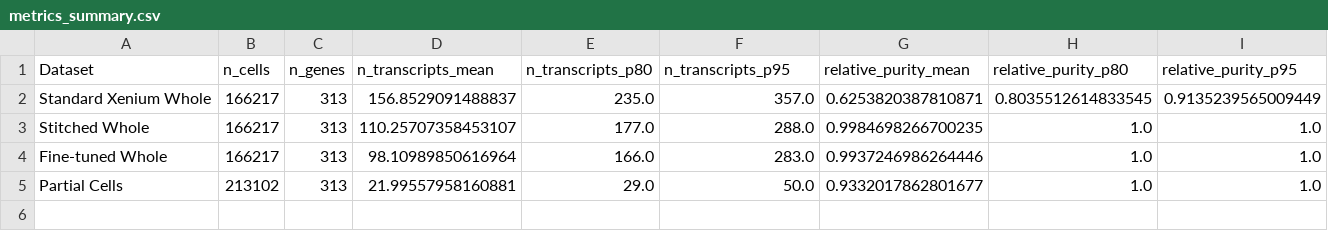
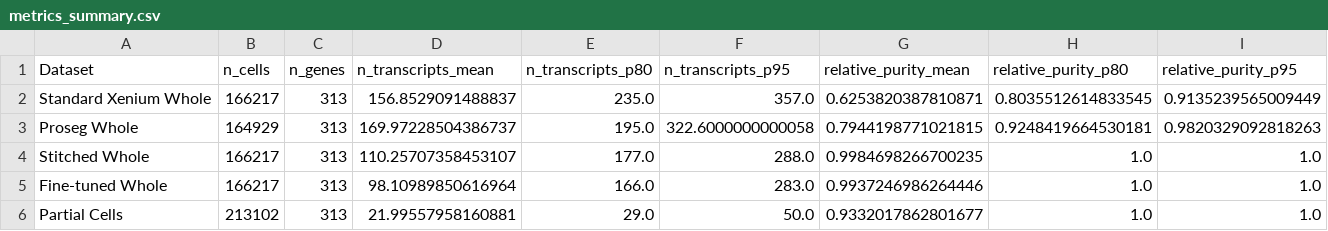
Before and after one commit to imlong4real/TRACER, a CSV file: tutorials/breast_cancer/output/metrics_summary.csv, drawn as a sheet; only a part is shown; rows hold the shown columns only; the diff names each change by its address in the sheet, - before the commit and + after, or states it on an @@ line.

```diff
--- a/tutorials/breast_cancer/output/metrics_summary.csv
+++ b/tutorials/breast_cancer/output/metrics_summary.csv
+row 3: Proseg Whole | 164929 | 313 | 169.97228504386737 | 195.0 | 322.6000000000058 | 0.7944198771021815 | 0.9248419664530181 | 0.9820329092818263
```
Also changed, not shown: tutorials/lung_cancer/output/metrics_summary.csv, tutorials/mouse_ileum/output/metrics_summary.csv, 3 other files.
